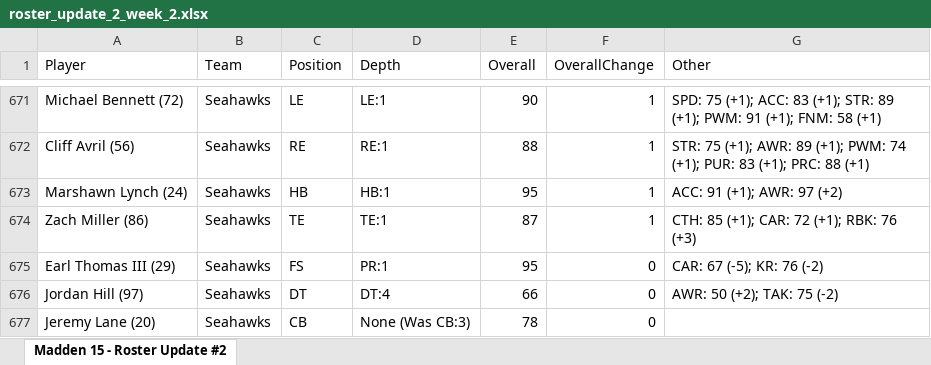
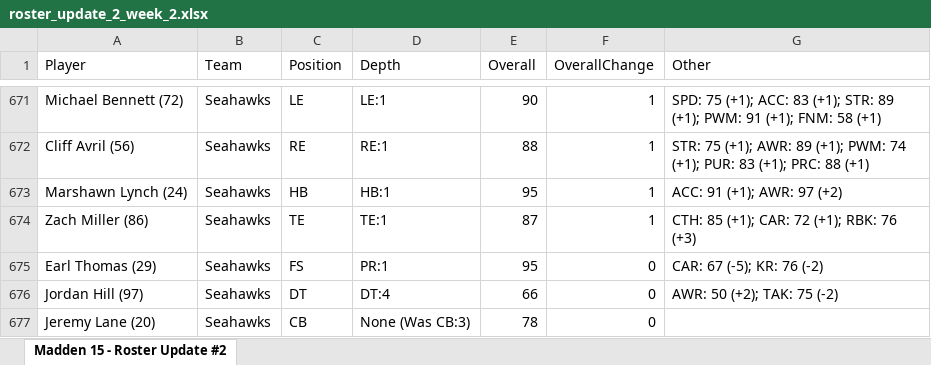
Before and after one commit to bwebs/deepLearningNFL, an Excel workbook: maddenData/2014/roster_update_2_week_2.xlsx, sheet Madden 15 - Roster Update #2, drawn as a sheet; only a part is shown, gaps mark what is left out; values as stored, in another font and other column widths than the file's, no borders; table styles not drawn; the diff names each change by its address in the sheet, - before the commit and + after, or states it on an @@ line.

```diff
--- a/maddenData/2014/roster_update_2_week_2.xlsx (sheet Madden 15 - Roster Update #2)
+++ b/maddenData/2014/roster_update_2_week_2.xlsx (sheet Madden 15 - Roster Update #2)
-A675 (Player): Earl Thomas III (29)
+A675 (Player): Earl Thomas (29)
```
Also changed, not shown: maddenData/2014/roster_update_14_week_14.xlsx, maddenData/2014/roster_update_15_week_15.xlsx, 49 other files.
